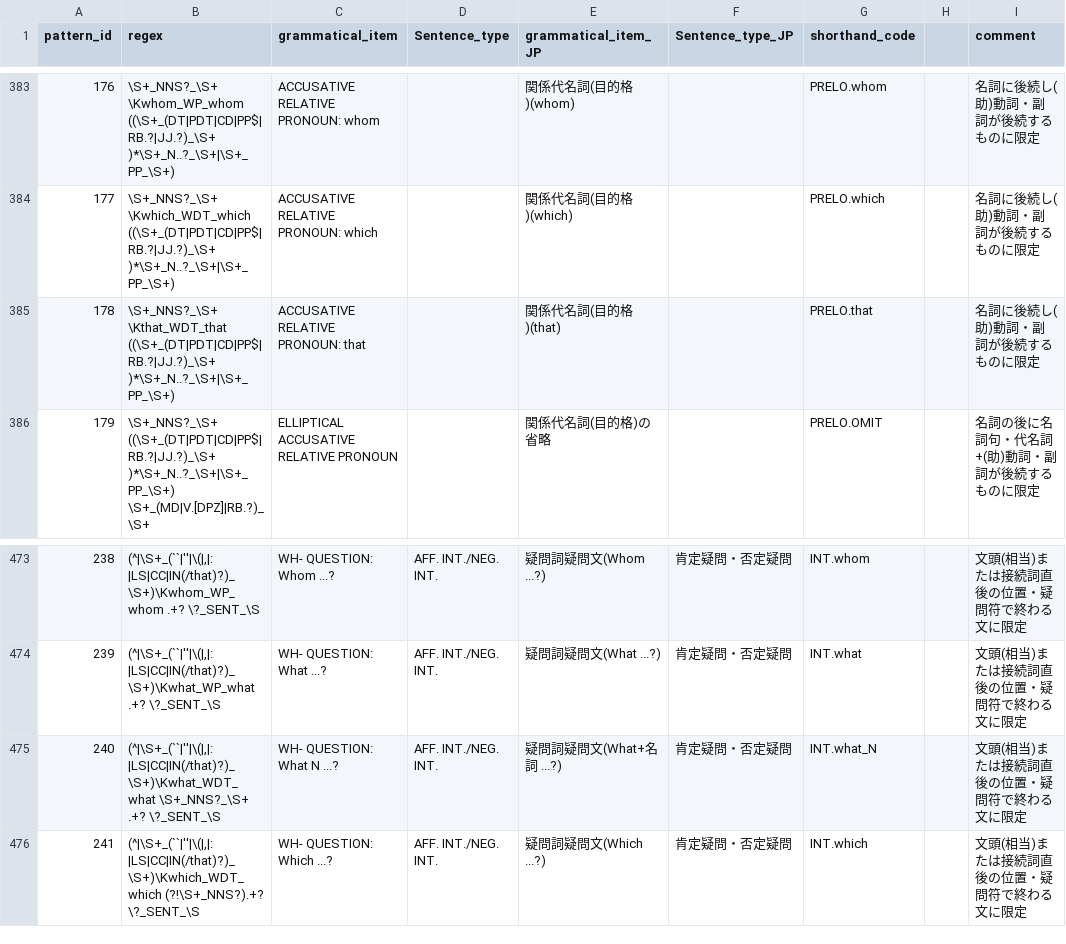
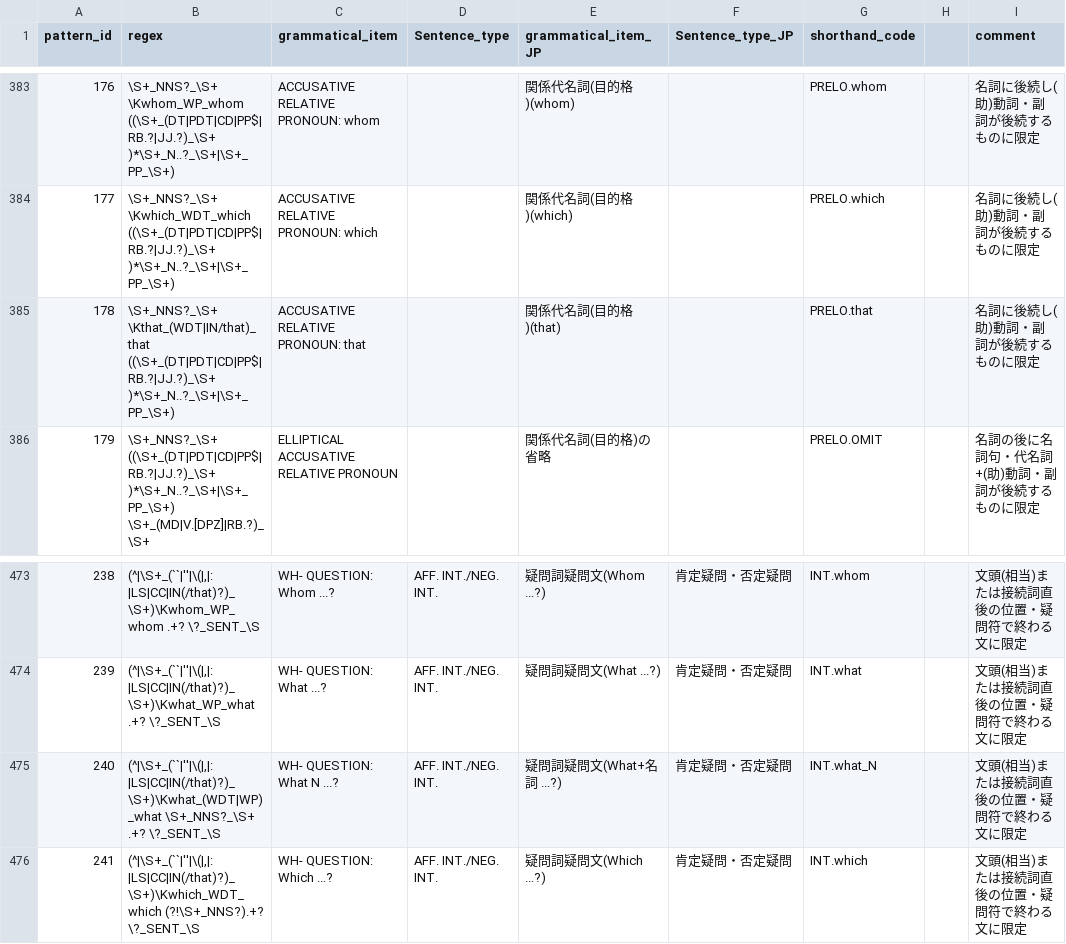
Before and after one commit to syoon9/CEFRJ_annotator, a CSV file: CEFRJ_annotator/CEFRJ_grammar_profile_full_20200220.csv, drawn as a sheet; only a part is shown, gaps mark what is left out; the diff names each change by its address in the sheet, - before the commit and + after, or states it on an @@ line.

Commit message:
regular expression corrections for 178, 240

```diff
--- a/CEFRJ_annotator/CEFRJ_grammar_profile_full_20200220.csv
+++ b/CEFRJ_annotator/CEFRJ_grammar_profile_full_20200220.csv
-B385 (regex): \S+_NNS?_\S+ \Kthat_WDT_that ((\S+_(DT|PDT|CD|PP$|RB.?|JJ.?)_\S+ )*\S+_N..?_\S+|\S+_PP_\S+)
+B385 (regex): \S+_NNS?_\S+ \Kthat_(WDT|IN/that)_that ((\S+_(DT|PDT|CD|PP$|RB.?|JJ.?)_\S+ )*\S+_N..?_\S+|\S+_PP_\S+)
-B475 (regex): (^|\S+_(``|''|\(|,|:|LS|CC|IN(/that)?)_\S+)\Kwhat_WDT_what \S+_NNS?_\S+ .+?…
+B475 (regex): (^|\S+_(``|''|\(|,|:|LS|CC|IN(/that)?)_\S+)\Kwhat_(WDT|WP)_what \S+_NNS?_\S+ .+?…
```
